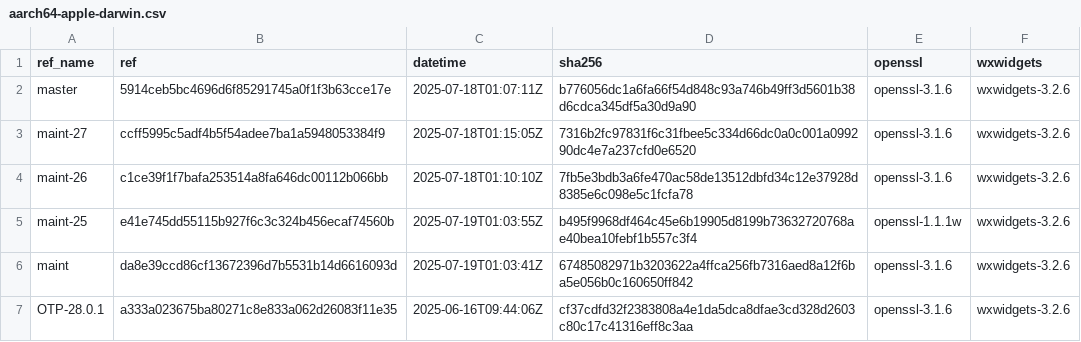
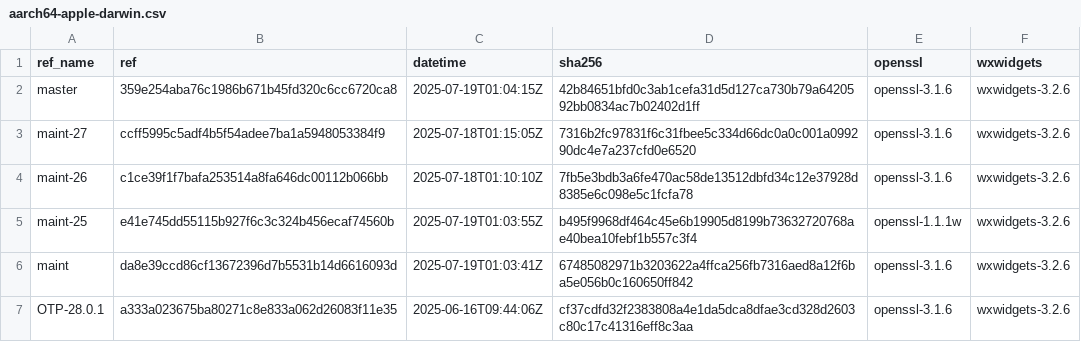
Before and after one commit to paulo-ferraz-oliveira/otp_builds, a CSV file: builds/aarch64-apple-darwin.csv, drawn as a sheet; only a part is shown.

```diff
--- a/builds/aarch64-apple-darwin.csv
+++ b/builds/aarch64-apple-darwin.csv
@@ -1,3 +1,3 @@
 ref_name,ref,datetime,sha256,openssl,wxwidgets
-master,5914ceb5bc4696d6f85291745a0f1f3b63cce17e,2025-07-18T01:07:11Z,b776056dc1a6fa66f54d848c93a746b49ff3d5601b38d6cdca345df5a30d9a90,openssl-3.1.6,wxwidgets-3.2.6
+master,359e254aba76c1986b671b45fd320c6cc6720ca8,2025-07-19T01:04:15Z,42b84651bfd0c3ab1cefa31d5d127ca730b79a6420592bb0834ac7b02402d1ff,openssl-3.1.6,wxwidgets-3.2.6
 maint-27,ccff5995c5adf4b5f54adee7ba1a5948053384f9,2025-07-18T01:15:05Z,7316b2fc97831f6c31fbee5c334d66dc0a0c001a099290dc4e7a237cfd0e6520,openssl-3.1.6,wxwidgets-3.2.6
```
